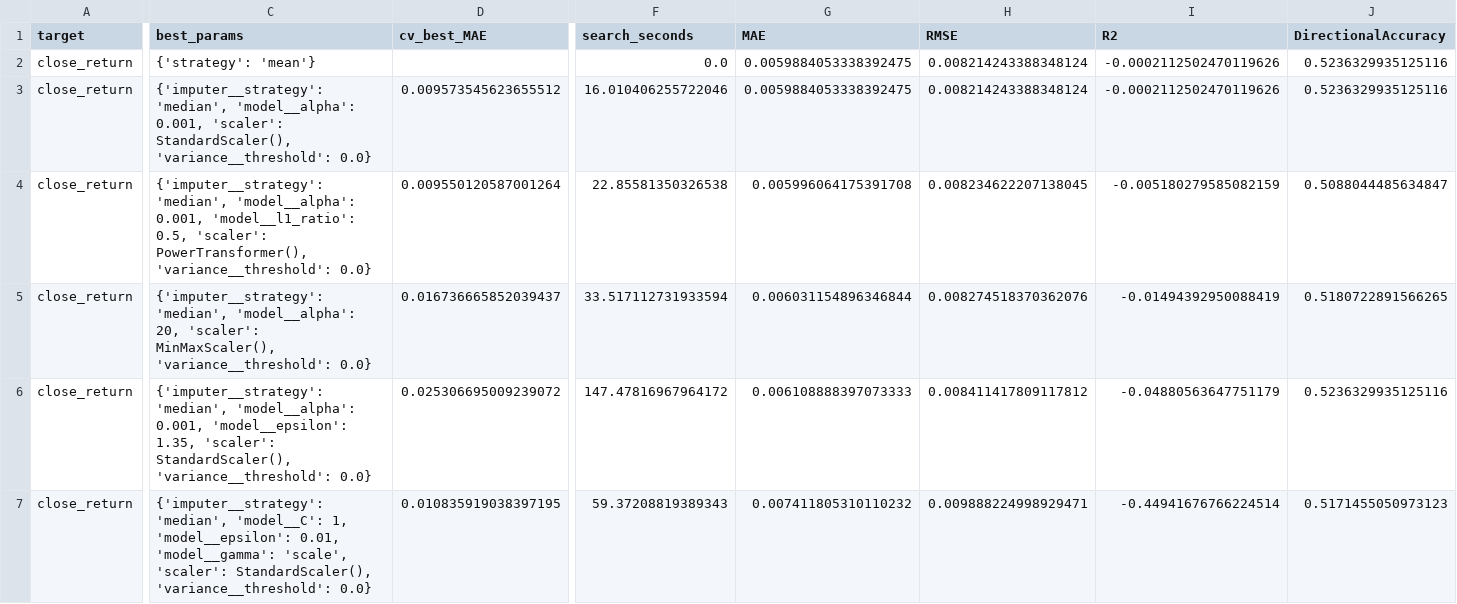
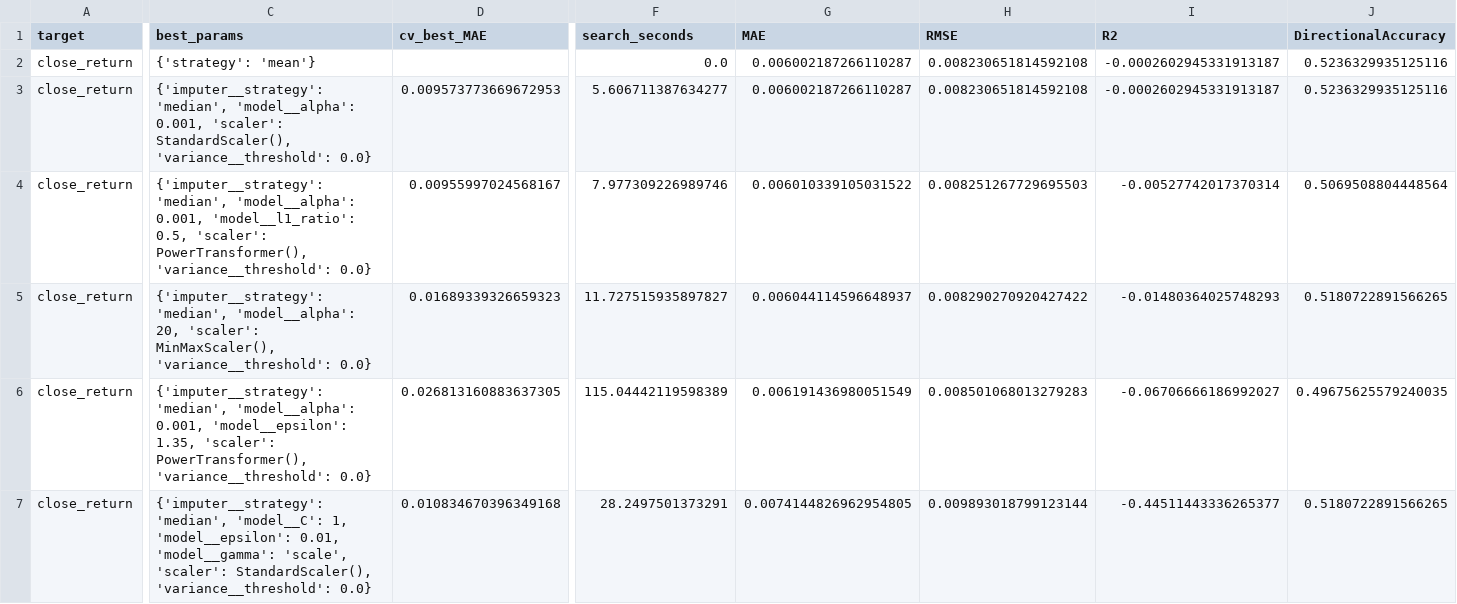
Before and after one commit to Harshithpatali/Sensex_Quant_Lab, a CSV file: artifacts/reports/leaderboard.csv, drawn as a sheet; only a part is shown, gaps mark what is left out; the diff covers the shown part only; the diff names each change by its address in the sheet, - before the commit and + after, or states it on an @@ line.

```diff
--- a/artifacts/reports/leaderboard.csv
+++ b/artifacts/reports/leaderboard.csv
-G2:G3 (MAE): 0.0059884053338392475
+G2:G3 (MAE): 0.006002187266110287
-H2:H3 (RMSE): 0.008214243388348124
+H2:H3 (RMSE): 0.008230651814592108
-I2:I3 (R2): -0.0002112502470119626
+I2:I3 (R2): -0.0002602945331913187
-D3 (cv_best_MAE): 0.009573545623655512
+D3 (cv_best_MAE): 0.009573773669672953
-F3 (search_seconds): 16.010406255722046
+F3 (search_seconds): 5.606711387634277
-D4 (cv_best_MAE): 0.009550120587001264
+D4 (cv_best_MAE): 0.00955997024568167
-F4 (search_seconds): 22.85581350326538
+F4 (search_seconds): 7.977309226989746
-G4 (MAE): 0.005996064175391708
+G4 (MAE): 0.006010339105031522
-H4 (RMSE): 0.008234622207138045
+H4 (RMSE): 0.008251267729695503
-I4 (R2): -0.005180279585082159
+I4 (R2): -0.00527742017370314
-J4 (DirectionalAccuracy): 0.5088044485634847
+J4 (DirectionalAccuracy): 0.5069508804448564
-D5 (cv_best_MAE): 0.016736665852039437
+D5 (cv_best_MAE): 0.01689339326659323
-F5 (search_seconds): 33.517112731933594
+F5 (search_seconds): 11.727515935897827
-G5 (MAE): 0.006031154896346844
+G5 (MAE): 0.006044114596648937
-H5 (RMSE): 0.008274518370362076
+H5 (RMSE): 0.008290270920427422
-I5 (R2): -0.01494392950088419
+I5 (R2): -0.01480364025748293
-C6 (best_params): …1.35, 'scaler': StandardScaler(), 'variance__threshold': 0.0}
+C6 (best_params): …1.35, 'scaler': PowerTransformer(), 'variance__threshold': 0.0}
-D6 (cv_best_MAE): 0.025306695009239072
+D6 (cv_best_MAE): 0.026813160883637305
-F6 (search_seconds): 147.47816967964172
+F6 (search_seconds): 115.04442119598389
-G6 (MAE): 0.006108888397073333
+G6 (MAE): 0.006191436980051549
-H6 (RMSE): 0.008411417809117812
+H6 (RMSE): 0.008501068013279283
-I6 (R2): -0.04880563647751179
+I6 (R2): -0.06706666186992027
-J6 (DirectionalAccuracy): 0.5236329935125116
+J6 (DirectionalAccuracy): 0.49675625579240035
-D7 (cv_best_MAE): 0.010835919038397195
+D7 (cv_best_MAE): 0.010834670396349168
-F7 (search_seconds): 59.37208819389343
+F7 (search_seconds): 28.2497501373291
-G7 (MAE): 0.007411805310110232
+G7 (MAE): 0.0074144826962954805
-H7 (RMSE): 0.009888224998929471
+H7 (RMSE): 0.009893018799123144
-I7 (R2): -0.44941676766224514
+I7 (R2): -0.44511443336265377
-J7 (DirectionalAccuracy): 0.5171455050973123
+J7 (DirectionalAccuracy): 0.5180722891566265
```
Also changed, not shown: 32 edited cells elsewhere in this file, artifacts/reports/history.csv, data/raw/sensex_raw.csv, 3 other files.
